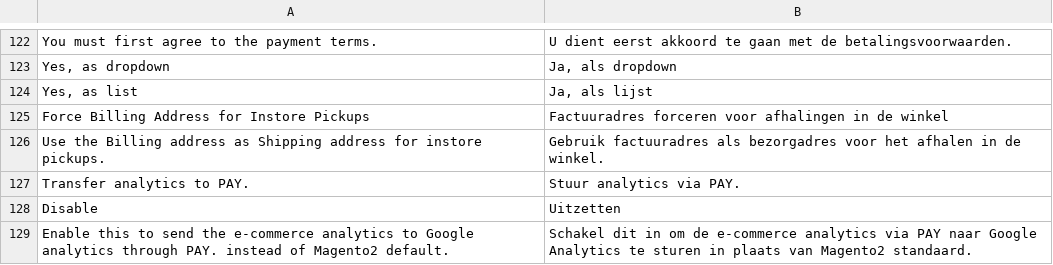
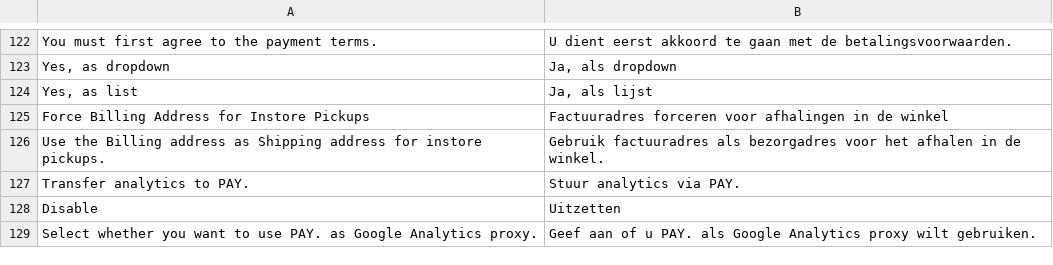
Before and after one commit to paynl/magento2-plugin, a CSV file: i18n/nl_NL.csv, drawn as a sheet; only a part is shown, gaps mark what is left out; removed rows and columns are numbered as before the commit, all else as after; the diff names each change by its address in the sheet, - before the commit and + after, or states it on an @@ line.

```diff
--- a/i18n/nl_NL.csv
+++ b/i18n/nl_NL.csv
-row 129: Enable this to send the e-commerce analytics to Google analytics through PAY. instead of Magento2 default. | Schakel dit in om de e-commerce analytics via PAY naar Google Analytics te sturen in plaats van Magento2 standaard.
+row 129: Select whether you want to use PAY. as Google Analytics proxy. | Geef aan of u PAY. als Google Analytics proxy wilt gebruiken.
```
Also changed, not shown: i18n/en_US.csv, 3 other files.
